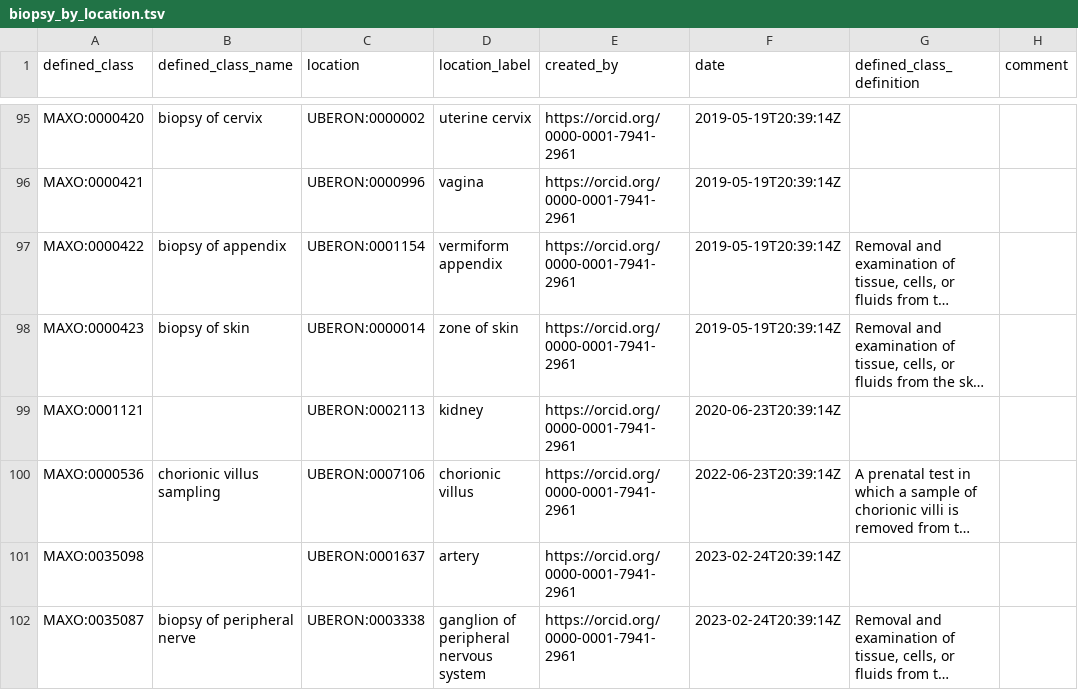
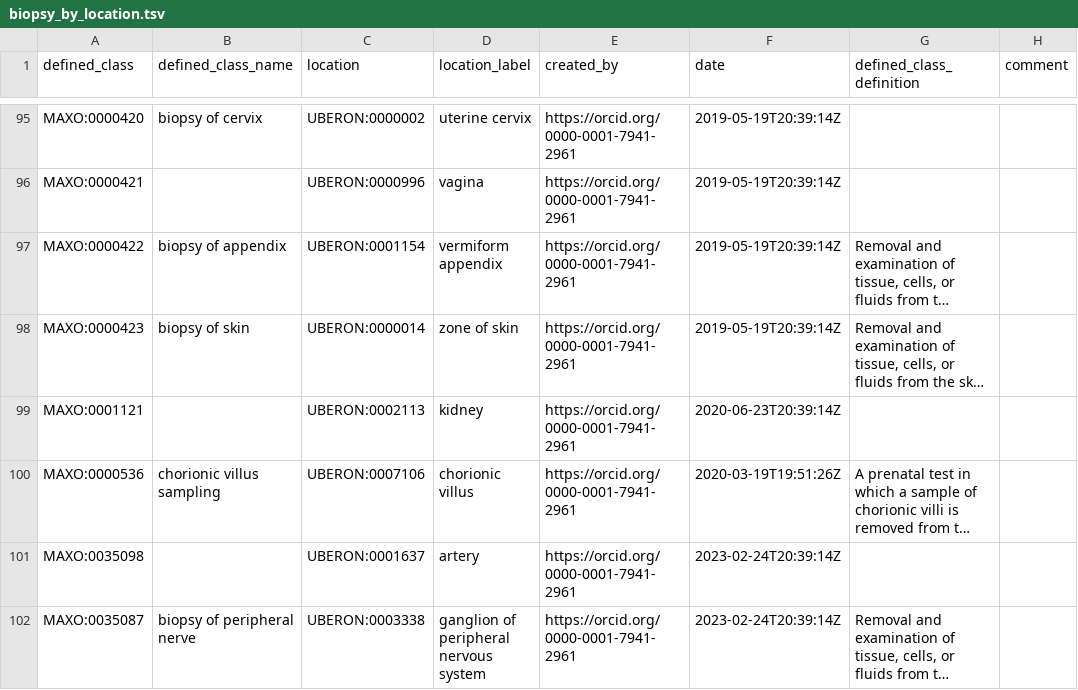
Before and after one commit to monarch-initiative/MAxO, a TSV file: src/patterns/data/manual/biopsy_by_location.tsv, drawn as a sheet; only a part is shown, gaps mark what is left out; long unchanged cells end in …; the diff names each change by its address in the sheet, - before the commit and + after, or states it on an @@ line.

Commit message:
Harmonise creator, contributor and date metadata on dcterms
Replace dce:date/creator/contributor/title/description and oboInOwl:created_by with their dcterms equivalents, use https ORCID IRIs for creators and contributors, type all dcterms:date values as xsd:dateTime, and give the ontology header ORCIDs instead of names. DOSDP patterns now write dcterms:date; since DOSDP can only emit xsd:string, definitions.owl is retyped with a SPARQL update in maxo.Makefile. Five terms that ended up with two creation dates keep the earliest one.

```diff
--- a/src/patterns/data/manual/biopsy_by_location.tsv
+++ b/src/patterns/data/manual/biopsy_by_location.tsv
-F100 (date): 2022-06-23T20:39:14Z
+F100 (date): 2020-03-19T19:51:26Z
```
Also changed, not shown: src/patterns/data/manual/pharmacotherapy_chemicalrole.tsv, src/patterns/data/manual/screening_for_phenotype.tsv, 42 other files.
